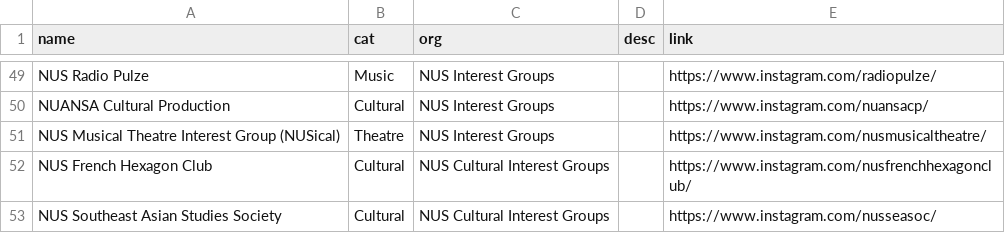
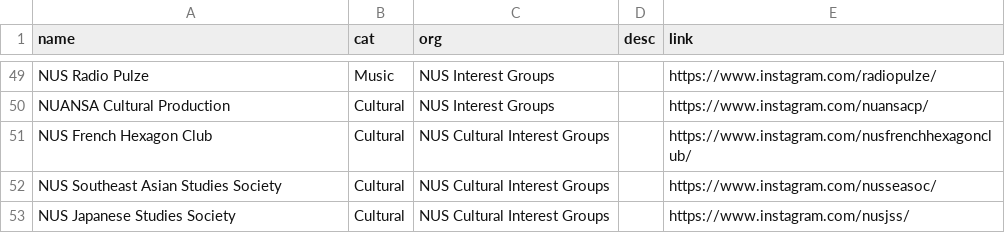
Before and after one commit to bibikowlf/nus-cfa-artcyclopedia, a CSV file: student-group/data.csv, drawn as a sheet; only a part is shown, gaps mark what is left out; the shorter side is filled out with more unchanged rows; the diff names each change by its address in the sheet, - before the commit and + after, or states it on an @@ line.

Commit message:
Remove NUSical

```diff
--- a/student-group/data.csv
+++ b/student-group/data.csv
-row 51: NUS Musical Theatre Interest Group (NUSical) | Theatre | NUS Interest Groups |  | https://www.instagram.com/nusmusicaltheatre/
```
Also changed, not shown: 1 other file.
